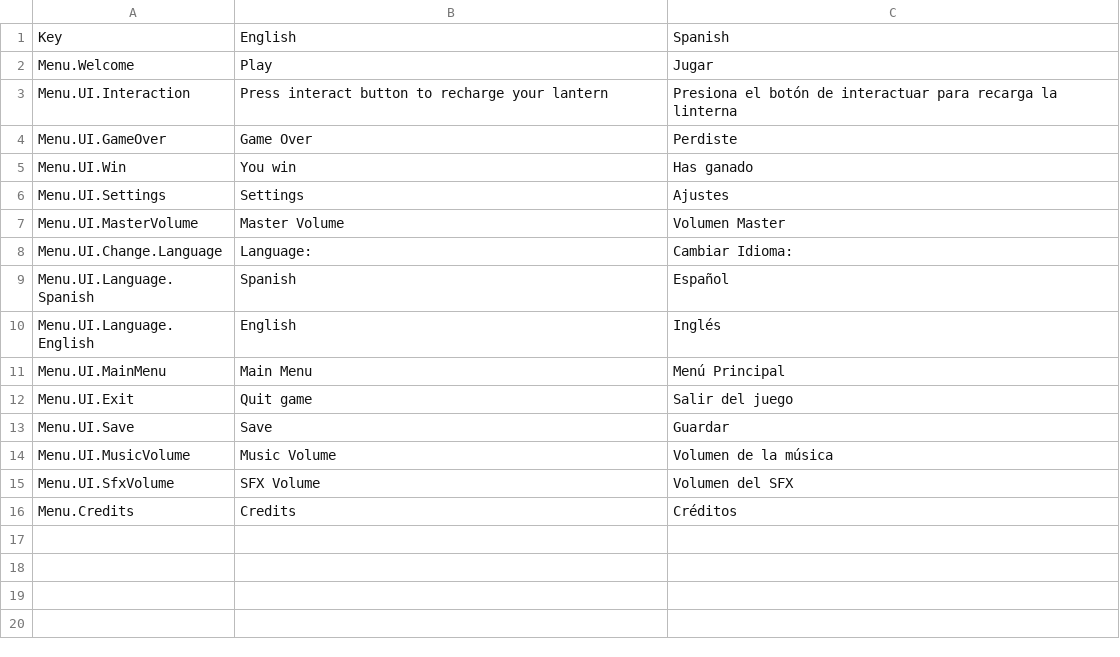
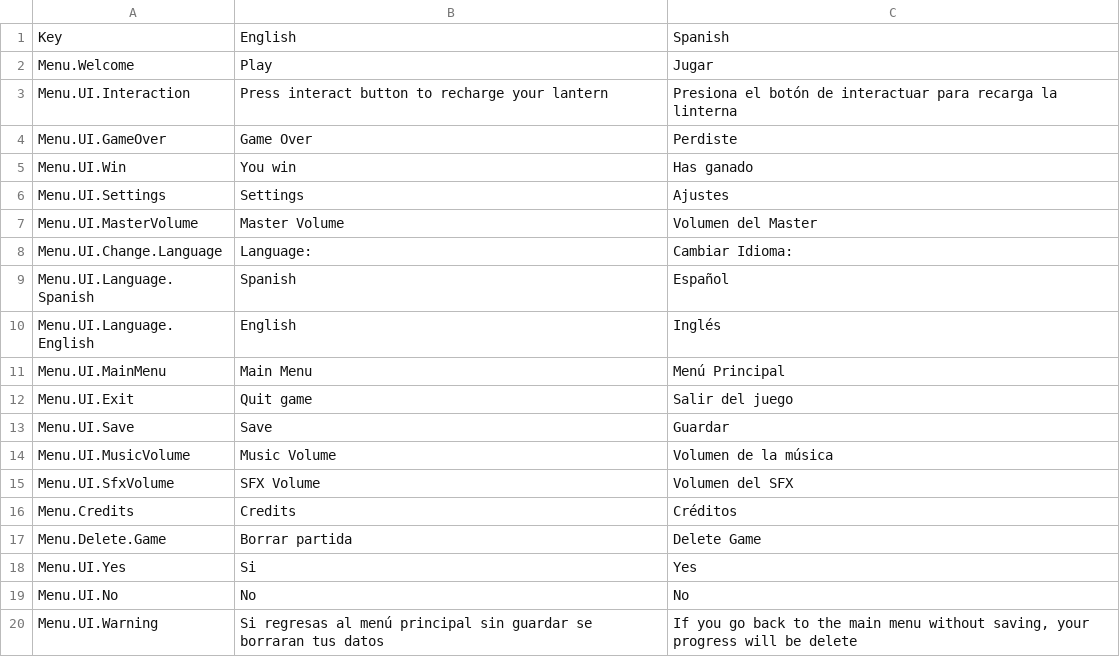
Before and after one commit to Didier-Ro/MindScape, a CSV file: Assets/SimpleLocalization/Resources/Localization/Menu.csv, drawn as a sheet.

Commit message:
cambio en el menu principal

```diff
--- a/Assets/SimpleLocalization/Resources/Localization/Menu.csv
+++ b/Assets/SimpleLocalization/Resources/Localization/Menu.csv
@@ -6,3 +6,3 @@ Menu.UI.Win,You win,Has ganado
 Menu.UI.Settings,Settings,Ajustes
-Menu.UI.MasterVolume,Master Volume,Volumen Master
+Menu.UI.MasterVolume,Master Volume,Volumen del Master
 Menu.UI.Change.Language,Language:,Cambiar Idioma:
@@ -16 +16,5 @@ Menu.UI.SfxVolume,SFX Volume,Volumen del SFX
 Menu.Credits,Credits,Créditos
+Menu.Delete.Game,Borrar partida,Delete Game
+Menu.UI.Yes,Si,Yes
+Menu.UI.No,No,No
+Menu.UI.Warning,Si regresas al menú principal sin guardar se borraran tus datos,"If you go back to the main menu without saving, your progress will be delete"
```
Also changed, not shown: 6 other files.
